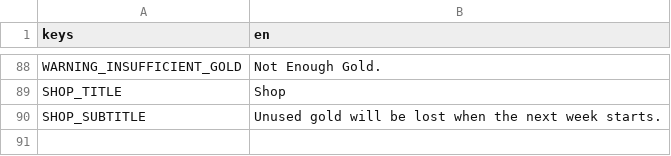
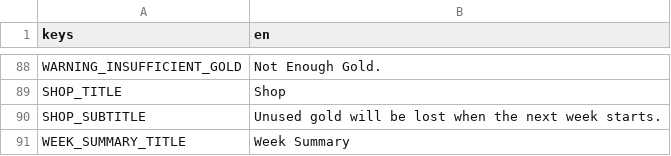
Before and after one commit to cyanglaz/garden, a CSV file: resources/localization/localization.csv, drawn as a sheet; only a part is shown, gaps mark what is left out.

```diff
--- a/resources/localization/localization.csv
+++ b/resources/localization/localization.csv
@@ -90 +90,2 @@ SHOP_TITLE, "Shop"
 SHOP_SUBTITLE, "Unused gold will be lost when the next week starts."
+WEEK_SUMMARY_TITLE, "Week Summary"
```
Also changed, not shown: 7 other files.
